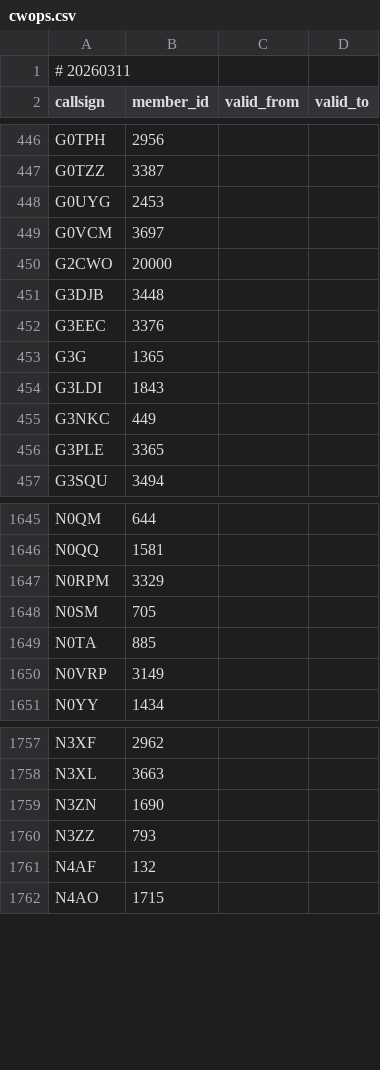
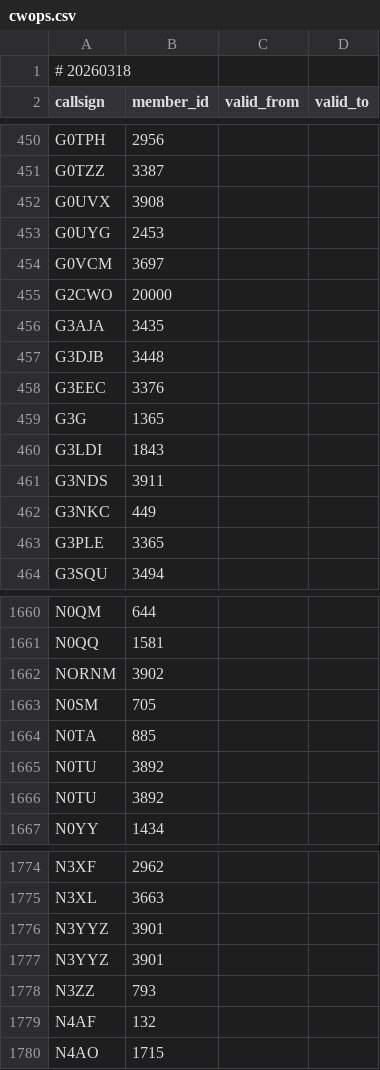
Before and after one commit to foldynl/hamradio-membeship-lists, a CSV file: lists/cwops.csv, drawn as a sheet; only a part is shown, gaps mark what is left out; the diff covers the shown part only.

```diff
--- a/lists/cwops.csv
+++ b/lists/cwops.csv
@@ -1,2 +1,2 @@
-# 20260311
+# 20260318
 callsign,member_id,valid_from,valid_to
@@ -447,2 +451,3 @@ G0TPH,2956,,
 G0TZZ,3387,,
+G0UVX,3908,,
 G0UYG,2453,,
@@ -450,2 +455,3 @@ G0VCM,3697,,
 G2CWO,20000,,
+G3AJA,3435,,
 G3DJB,3448,,
@@ -454,2 +460,3 @@ G3G,1365,,
 G3LDI,1843,,
+G3NDS,3911,,
 G3NKC,449,,
@@ -1646,6 +1661,7 @@ N0QM,644,,
 N0QQ,1581,,
-N0RPM,3329,,
+NORNM,3902,,
 N0SM,705,,
 N0TA,885,,
-N0VRP,3149,,
+N0TU,3892,,
+N0TU,3892,,
 N0YY,1434,,
@@ -1758,3 +1775,4 @@ N3XF,2962,,
 N3XL,3663,,
-N3ZN,1690,,
+N3YYZ,3901,,
+N3YYZ,3901,,
 N3ZZ,793,,
```
Also changed, not shown: 25 added rows, 3 removed rows and 1 edited cell elsewhere in this file, lists/clublogOQRS.csv, lists/fists.csv, 20 other files.
